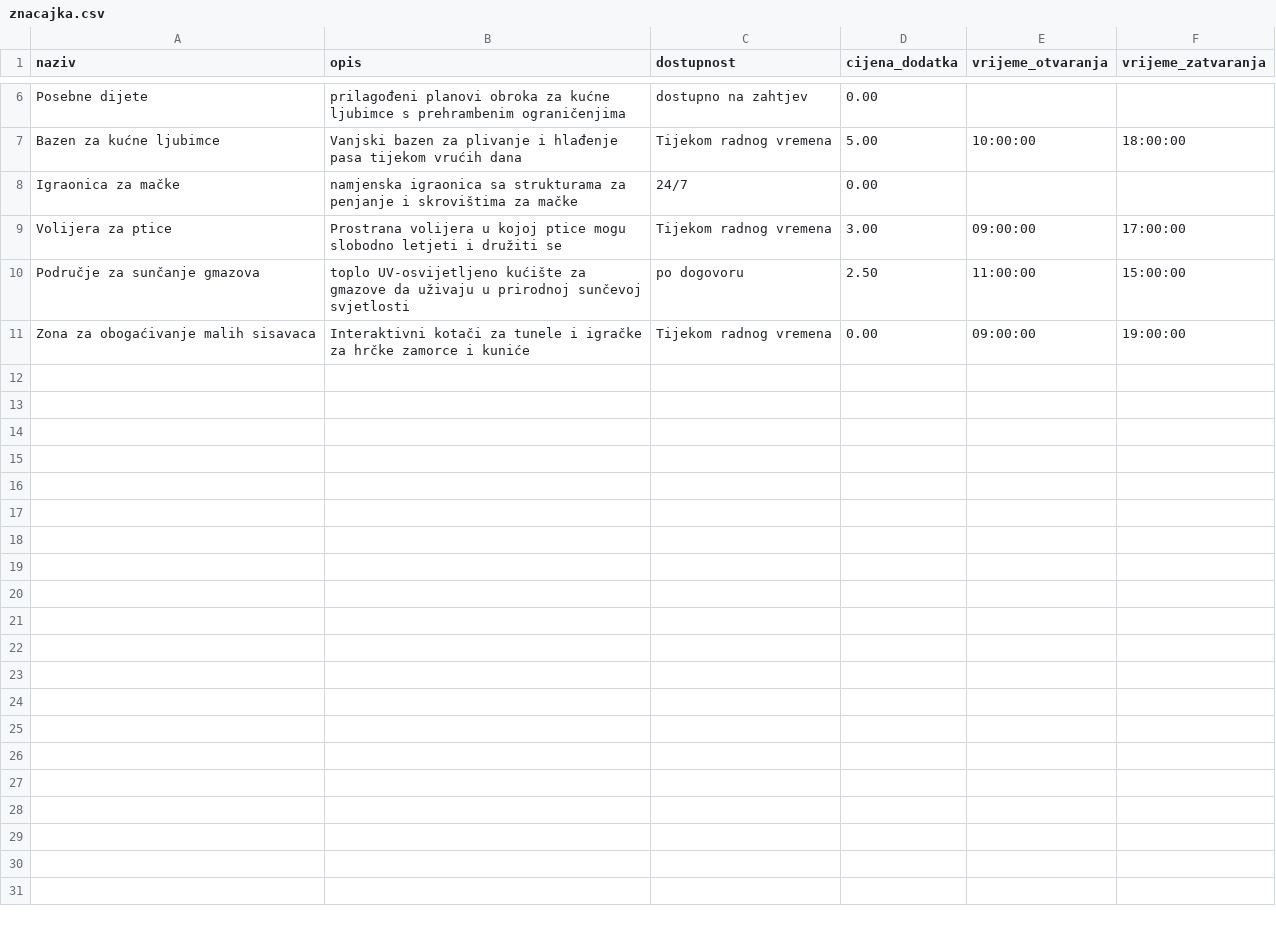
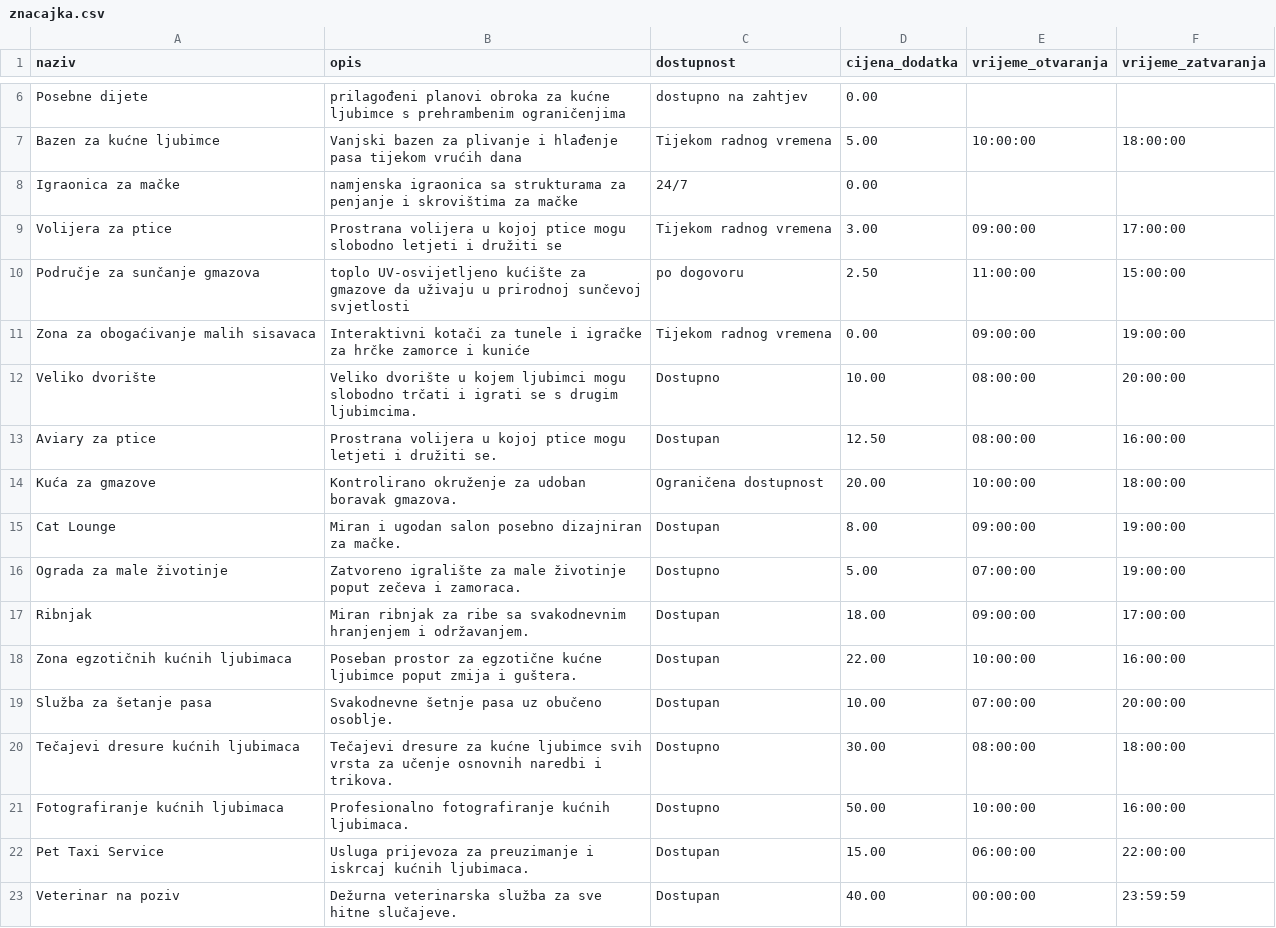
Before and after one commit to LukaVilagos/Tim-33_BP_projekt, a CSV file: Kod/data/znacajka.csv, drawn as a sheet; only a part is shown, gaps mark what is left out; the diff names each change by its address in the sheet, - before the commit and + after, or states it on an @@ line.

```diff
--- a/Kod/data/znacajka.csv
+++ b/Kod/data/znacajka.csv
+row 12: Veliko dvorište | Veliko dvorište u kojem ljubimci mogu slobodno trčati i igrati se s drugim ljubimcima. | Dostupno | 10.00 | 08:00:00 | 20:00:00
+row 13: Aviary za ptice | Prostrana volijera u kojoj ptice mogu letjeti i družiti se. | Dostupan | 12.50 | 08:00:00 | 16:00:00
+row 14: Kuća za gmazove | Kontrolirano okruženje za udoban boravak gmazova. | Ograničena dostupnost | 20.00 | 10:00:00 | 18:00:00
+row 15: Cat Lounge | Miran i ugodan salon posebno dizajniran za mačke. | Dostupan | 8.00 | 09:00:00 | 19:00:00
+row 16: Ograda za male životinje | Zatvoreno igralište za male životinje poput zečeva i zamoraca. | Dostupno | 5.00 | 07:00:00 | 19:00:00
+row 17: Ribnjak | Miran ribnjak za ribe sa svakodnevnim hranjenjem i održavanjem. | Dostupan | 18.00 | 09:00:00 | 17:00:00
+row 18: Zona egzotičnih kućnih ljubimaca | Poseban prostor za egzotične kućne ljubimce poput zmija i guštera. | Dostupan | 22.00 | 10:00:00 | 16:00:00
+row 19: Služba za šetanje pasa | Svakodnevne šetnje pasa uz obučeno osoblje. | Dostupan | 10.00 | 07:00:00 | 20:00:00
+row 20: Tečajevi dresure kućnih ljubimaca | Tečajevi dresure za kućne ljubimce svih vrsta za učenje osnovnih naredbi i trikova. | Dostupno | 30.00 | 08:00:00 | 18:00:00
+row 21: Fotografiranje kućnih ljubimaca | Profesionalno fotografiranje kućnih ljubimaca. | Dostupno | 50.00 | 10:00:00 | 16:00:00
+row 22: Pet Taxi Service | Usluga prijevoza za preuzimanje i iskrcaj kućnih ljubimaca. | Dostupan | 15.00 | 06:00:00 | 22:00:00
+row 23: Veterinar na poziv | Dežurna veterinarska služba za sve hitne slučajeve. | Dostupan | 40.00 | 00:00:00 | 23:59:59
```
Also changed, not shown: 2 other files.
